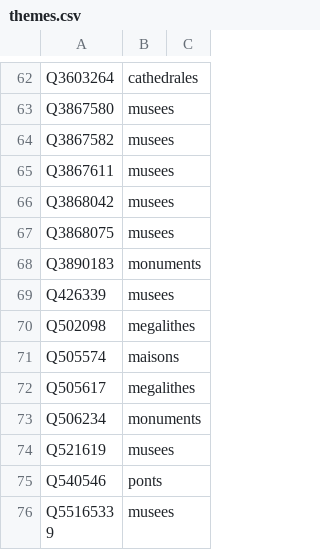
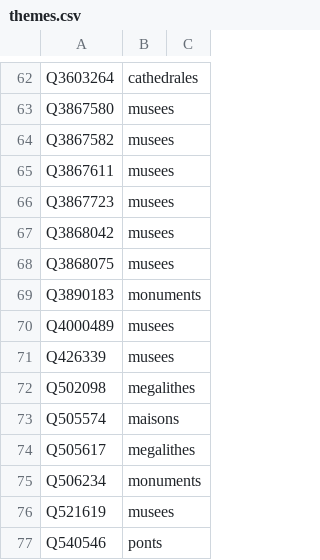
Before and after one commit to alexnr10/roam, a CSV file: pipeline/data/it/manual/themes.csv, drawn as a sheet; only a part is shown, gaps mark what is left out; the shorter side is filled out with more unchanged rows.

```diff
--- a/pipeline/data/it/manual/themes.csv
+++ b/pipeline/data/it/manual/themes.csv
@@ -65,2 +65,3 @@ Q3867582,musees,
 Q3867611,musees,
+Q3867723,musees,
 Q3868042,musees,
@@ -68,2 +69,3 @@ Q3868075,musees,
 Q3890183,monuments,
+Q4000489,musees,
 Q426339,musees,
```
Also changed, not shown: pipeline/data/it/manual/decisions.csv, pipeline/data/it/manual/tiers.csv.
